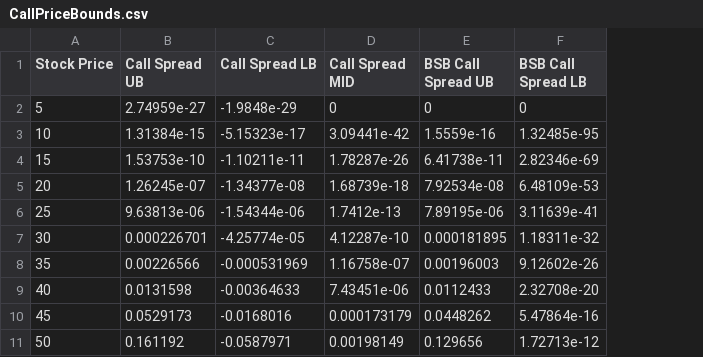
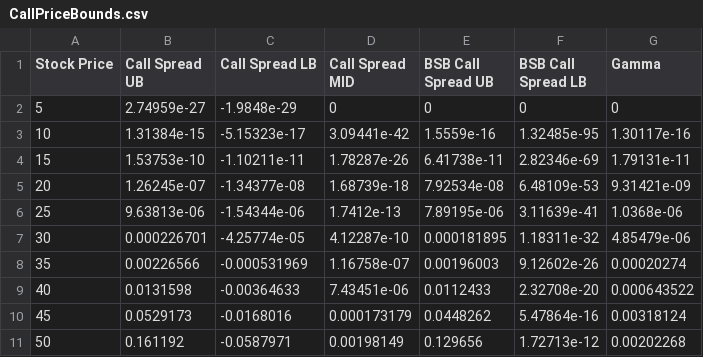
Before and after one commit to swatimital/QuantPricer, a CSV file: Results/CallPriceBounds.csv, drawn as a sheet; only a part is shown; the diff names each change by its address in the sheet, - before the commit and + after, or states it on an @@ line.

```diff
--- a/Results/CallPriceBounds.csv
+++ b/Results/CallPriceBounds.csv
+column G (Gamma), rows 2-11: 0 | 1.30117e-16 | 1.79131e-11 | 9.31421e-09 | 1.0368e-06 | 4.85479e-06 | 0.00020274 | 0.000643522 | 0.00318124 | 0.00202268
```
Also changed, not shown: Results/CalendarSpreadBounds.csv, 22 other files.
